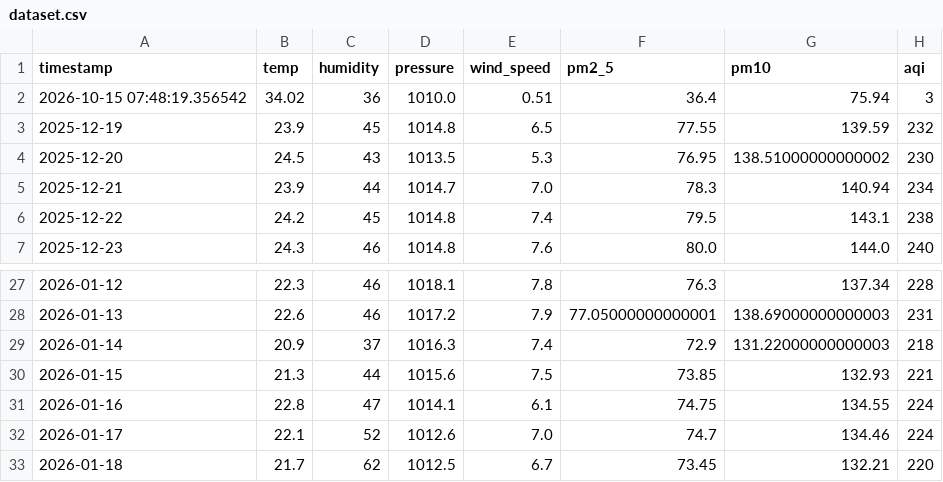
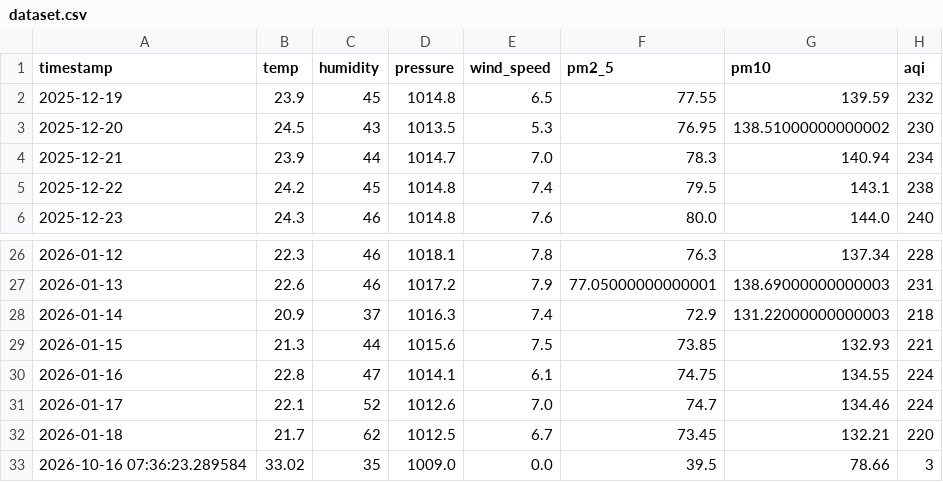
Before and after one commit to jituchoudhary367/aqi-forecast-mlops, a CSV file: data/processed/dataset.csv, drawn as a sheet; only a part is shown, gaps mark what is left out.

```diff
--- a/data/processed/dataset.csv
+++ b/data/processed/dataset.csv
@@ -1,3 +1,2 @@
 timestamp,temp,humidity,pressure,wind_speed,pm2_5,pm10,aqi
-2026-10-15 07:48:19.356542,34.02,36,1010.0,0.51,36.4,75.94,3
 2025-12-19,23.9,45,1014.8,6.5,77.55,139.59,232
@@ -33 +32,2 @@ timestamp,temp,humidity,pressure,wind_speed,pm2_5,pm10,aqi
 2026-01-18,21.7,62,1012.5,6.7,73.45,132.21,220
+2026-10-16 07:36:23.289584,33.02,35,1009.0,0.0,39.5,78.66,3
```
Also changed, not shown: data/processed/train_dataset.csv, 2 other files.
